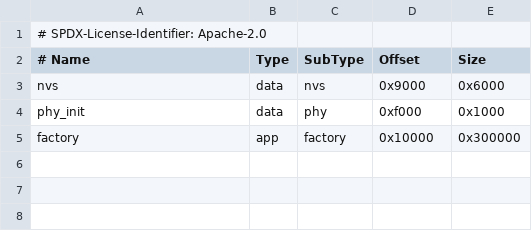
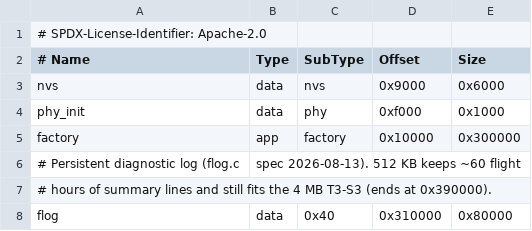
Before and after one commit to aerofel/AIDlink, a CSV file: firmware-idf/partitions.csv, drawn as a sheet.

```diff
--- a/firmware-idf/partitions.csv
+++ b/firmware-idf/partitions.csv
@@ -5 +5,4 @@ phy_init, data, phy,     0xf000,   0x1000
 factory,  app,  factory, 0x10000,  0x300000
+# Persistent diagnostic log (flog.c, spec 2026-08-13). 512 KB keeps ~60 flight
+# hours of summary lines and still fits the 4 MB T3-S3 (ends at 0x390000).
+flog,     data, 0x40,    0x310000, 0x80000
```
Also changed, not shown: 23 other files.
